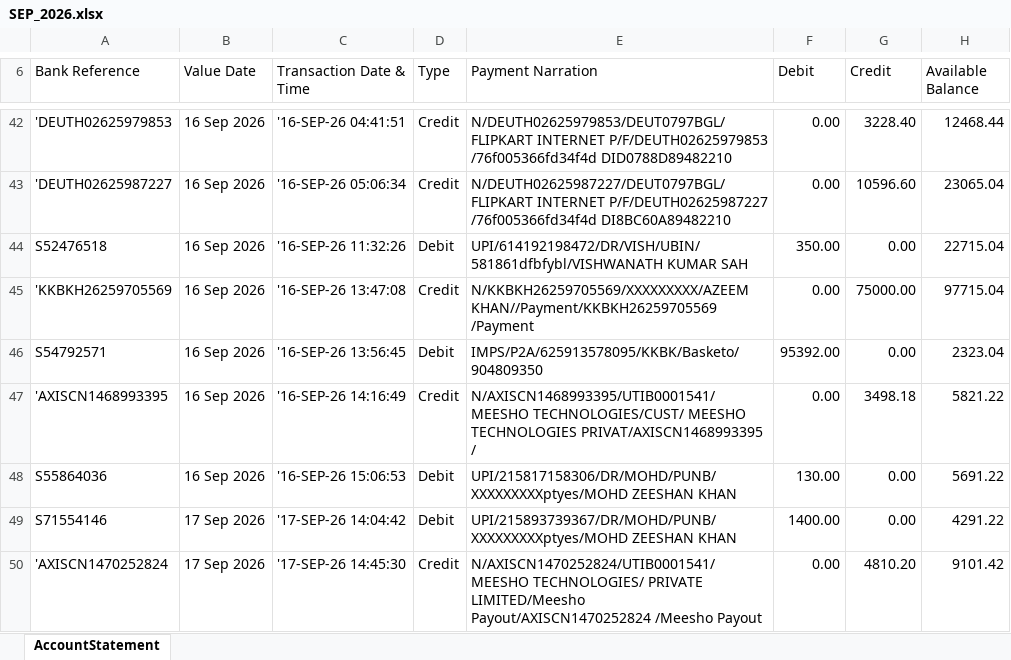
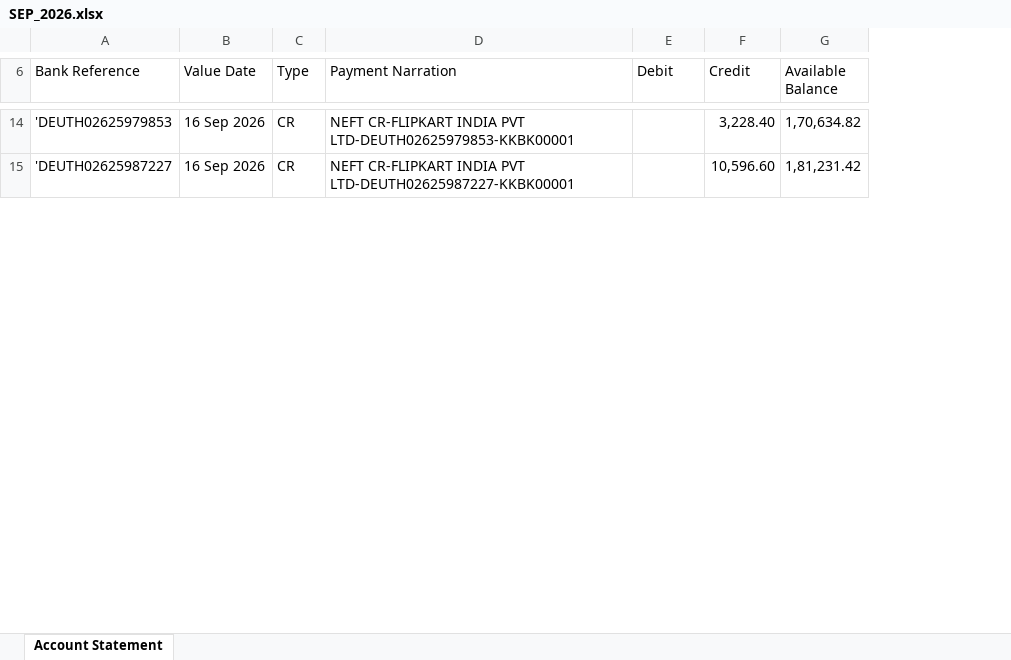
Before and after one commit to azeemxzone/TM-P-L-Dashboard-App, an Excel workbook: samples/SEP_2026.xlsx, sheet Account Statement, drawn as a sheet; only a part is shown, gaps mark what is left out; values as stored, in another font and other column widths than the file's, no cell formats; charts and pictures not drawn; removed rows and columns are numbered as before the commit, all else as after; the diff covers the shown part only; the diff names each change by its address in the sheet, - before the commit and + after, or states it on an @@ line.

Commit message:
feat: add Flipkart reconciliation and tracking modules
- Update Firestore rules to support Bank Statement Credits collection
- Integrate Flipkart Reconciliation and Tracking screens into the navigation
- Add tracking threshold settings to global configuration
- Update Upload Centre to support Bank Statement file parsing and imports

```diff
--- a/samples/SEP_2026.xlsx (sheet Account Statement)
+++ b/samples/SEP_2026.xlsx (sheet Account Statement)
-sheet tab: AccountStatement
+sheet tab: Account Statement
-column C (Transaction Date & Time), rows 42-43: '16-SEP-26 04:41:51 | '16-SEP-26 05:06:34
-C14:C15 (Type): Credit
+C14:C15 (Type): CR
-D14 (Payment Narration): N/DEUTH02625979853/DEUT0797BGL/FLIPKART INTERNET P/F/DEUTH02625979853 /76f005366fd34f4d DID0788D89482210
+D14 (Payment Narration): NEFT CR-FLIPKART INDIA PVT LTD-DEUTH02625979853-KKBK00001
-E14:E15 (Debit): 0.00
+E14:E15 (Debit): (empty)
-F14 (Credit): 3228.40
+F14 (Credit): 3,228.40
-G14 (Available Balance): 12468.44
+G14 (Available Balance): 1,70,634.82
-D15 (Payment Narration): N/DEUTH02625987227/DEUT0797BGL/FLIPKART INTERNET P/F/DEUTH02625987227 /76f005366fd34f4d DI8BC60A89482210
+D15 (Payment Narration): NEFT CR-FLIPKART INDIA PVT LTD-DEUTH02625987227-KKBK00001
-F15 (Credit): 10596.60
+F15 (Credit): 10,596.60
-G15 (Available Balance): 23065.04
+G15 (Available Balance): 1,81,231.42
-row 44: S52476518 | 16 Sep 2026 | '16-SEP-26 11:32:26 | Debit | UPI/614192198472/DR/VISH/UBIN/581861dfbfybl/VISHWANATH KUMAR SAH | 350.00 | 0.00 | 22715.04
-row 45: 'KKBKH26259705569 | 16 Sep 2026 | '16-SEP-26 13:47:08 | Credit | N/KKBKH26259705569/XXXXXXXXX/AZEEM KHAN//Payment/KKBKH26259705569 /Payment | 0.00 | 75000.00 | 97715.04
-row 46: S54792571 | 16 Sep 2026 | '16-SEP-26 13:56:45 | Debit | IMPS/P2A/625913578095/KKBK/Basketo/904809350 | 95392.00 | 0.00 | 2323.04
-row 47: 'AXISCN1468993395 | 16 Sep 2026 | '16-SEP-26 14:16:49 | Credit | N/AXISCN1468993395/UTIB0001541/MEESHO TECHNOLOGIES/CUST/ MEESHO TECHNOLOGIES PRIVAT/AXISCN1468993395 / | 0.00 | 3498.18 | 5821.22
-row 48: S55864036 | 16 Sep 2026 | '16-SEP-26 15:06:53 | Debit | UPI/215817158306/DR/MOHD/PUNB/XXXXXXXXXptyes/MOHD ZEESHAN KHAN | 130.00 | 0.00 | 5691.22
-row 49: S71554146 | 17 Sep 2026 | '17-SEP-26 14:04:42 | Debit | UPI/215893739367/DR/MOHD/PUNB/XXXXXXXXXptyes/MOHD ZEESHAN KHAN | 1400.00 | 0.00 | 4291.22
-row 50: 'AXISCN1470252824 | 17 Sep 2026 | '17-SEP-26 14:45:30 | Credit | N/AXISCN1470252824/UTIB0001541/MEESHO TECHNOLOGIES/ PRIVATE LIMITED/Meesho Payout/AXISCN1470252824 /Meesho Payout | 0.00 | 4810.20 | 9101.42
```
Also changed, not shown: 33 added rows, 52 removed rows, 73 edited cells and merged cells elsewhere in this sheet, cell formats, charts or pictures, 23 other files.
